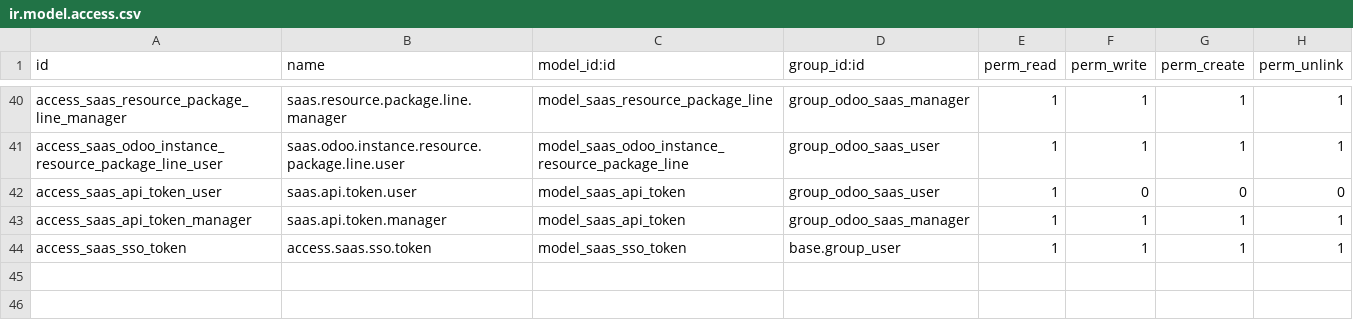
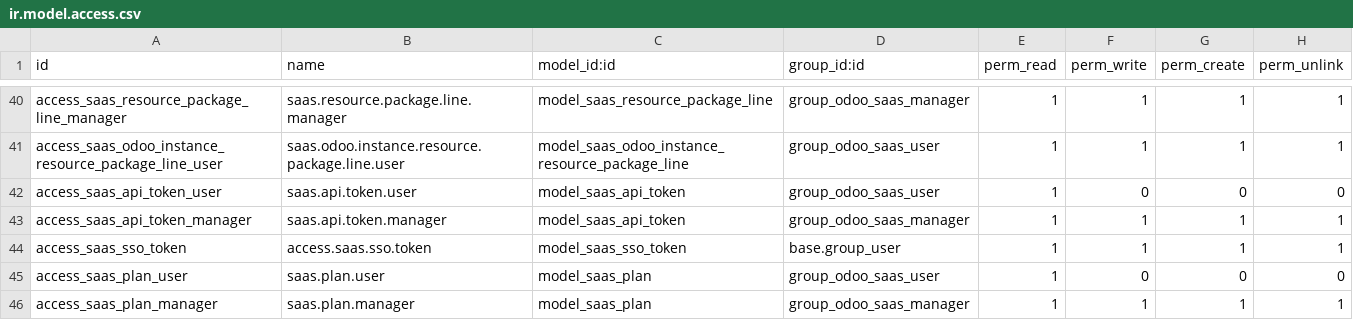
Before and after one commit to draftpos/s_odoo_saas_master, a CSV file: security/ir.model.access.csv, drawn as a sheet; only a part is shown, gaps mark what is left out; the diff names each change by its address in the sheet, - before the commit and + after, or states it on an @@ line.

```diff
--- a/security/ir.model.access.csv
+++ b/security/ir.model.access.csv
+row 45: access_saas_plan_user | saas.plan.user | model_saas_plan | group_odoo_saas_user | 1 | 0 | 0 | 0
+row 46: access_saas_plan_manager | saas.plan.manager | model_saas_plan | group_odoo_saas_manager | 1 | 1 | 1 | 1
```
Also changed, not shown: 17 other files.
